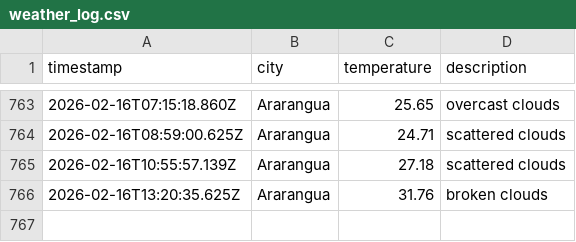
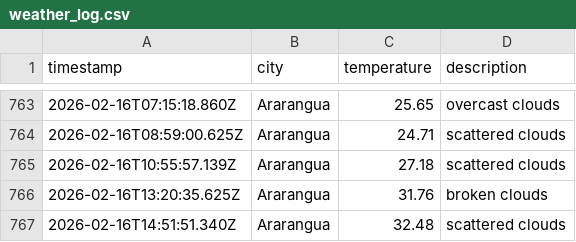
Before and after one commit to moniafavaro/DataOps-weather-js, a CSV file: data/weather_log.csv, drawn as a sheet; only a part is shown, gaps mark what is left out.

```diff
--- a/data/weather_log.csv
+++ b/data/weather_log.csv
@@ -766 +766,2 @@ timestamp,city,temperature,description
 2026-02-16T13:20:35.625Z,Ararangua,31.76,broken clouds
+2026-02-16T14:51:51.340Z,Ararangua,32.48,scattered clouds
```
Also changed, not shown: 1 other file.
